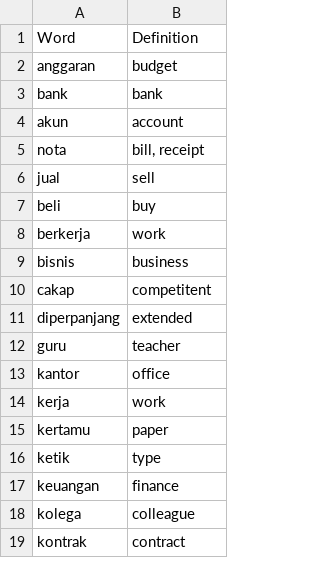
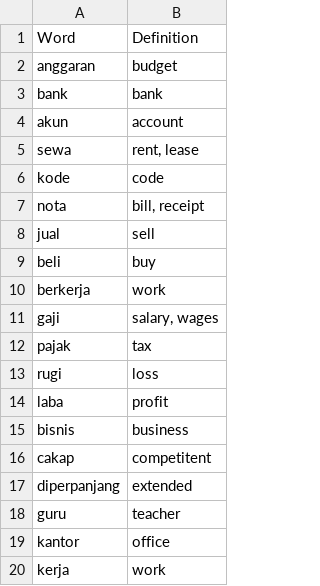
Before and after one commit to DangarStu/indonesian, a TSV file: dict/business.tsv, drawn as a sheet; only a part is shown; the shorter side is filled out with more unchanged rows.

```diff
--- a/dict/business.tsv
+++ b/dict/business.tsv
@@ -4,2 +4,4 @@ bank	bank
 akun	account
+sewa	rent, lease
+kode	code
 nota	bill, receipt
@@ -8,2 +10,6 @@ beli	buy
 berkerja	work
+gaji	salary, wages
+pajak	tax
+rugi	loss
+laba	profit
 bisnis	business
```
Also changed, not shown: 7 other files.
